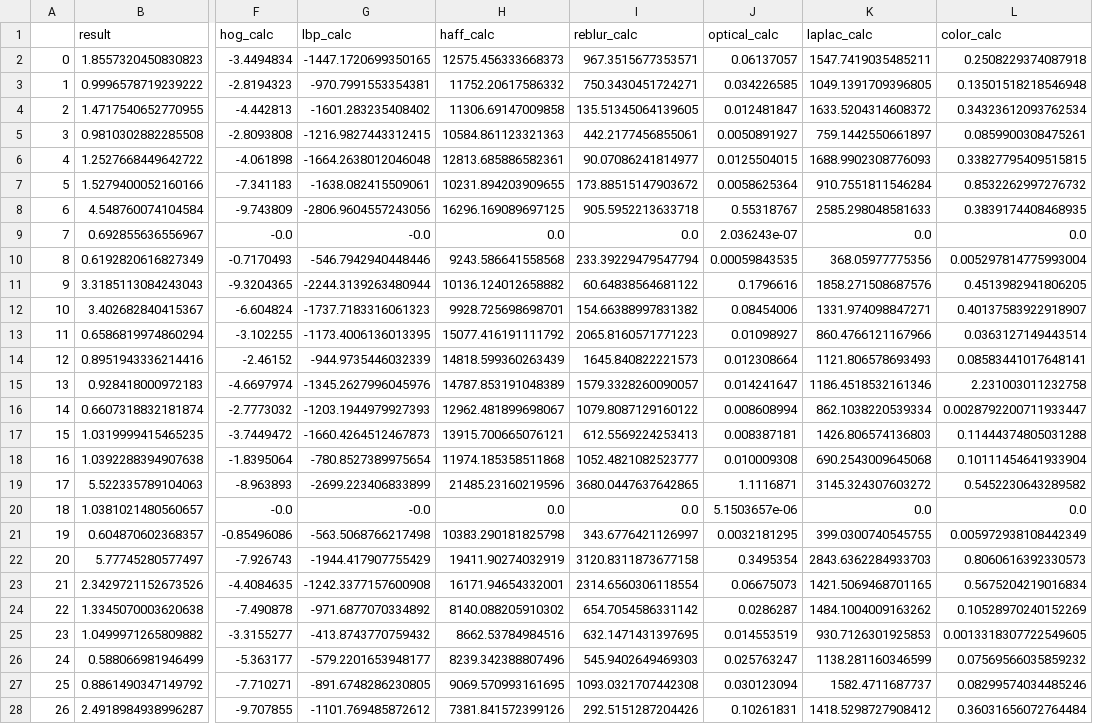
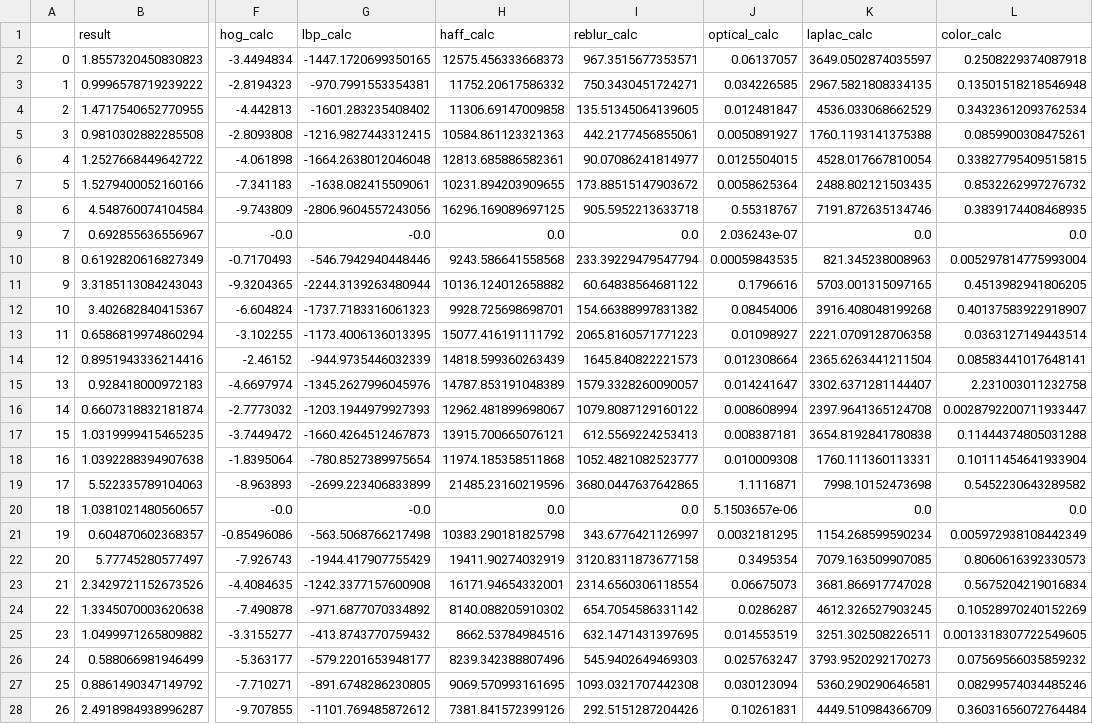
Before and after one commit to illaitar/based, a CSV file: dataset_based.csv, drawn as a sheet; only a part is shown, gaps mark what is left out; the diff covers the shown part only; the diff names each change by its address in the sheet, - before the commit and + after, or states it on an @@ line.

Commit message:
Regression 0.8945 based, 0.7430 rsblur

```diff
--- a/dataset_based.csv
+++ b/dataset_based.csv
-K2 (laplac_calc): 1547.7419035485211
+K2 (laplac_calc): 3649.0502874035597
-K3 (laplac_calc): 1049.1391709396805
+K3 (laplac_calc): 2967.5821808334135
-K4 (laplac_calc): 1633.5204314608372
+K4 (laplac_calc): 4536.033068662529
-K5 (laplac_calc): 759.1442550661897
+K5 (laplac_calc): 1760.1193141375388
-K6 (laplac_calc): 1688.9902308776093
+K6 (laplac_calc): 4528.017667810054
-K7 (laplac_calc): 910.7551811546284
+K7 (laplac_calc): 2488.802121503435
-K8 (laplac_calc): 2585.298048581633
+K8 (laplac_calc): 7191.872635134746
-K10 (laplac_calc): 368.05977775356
+K10 (laplac_calc): 821.345238008963
-K11 (laplac_calc): 1858.271508687576
+K11 (laplac_calc): 5703.001315097165
-K12 (laplac_calc): 1331.974098847271
+K12 (laplac_calc): 3916.408048199268
-K13 (laplac_calc): 860.4766121167966
+K13 (laplac_calc): 2221.0709128706358
-K14 (laplac_calc): 1121.806578693493
+K14 (laplac_calc): 2365.6263441211504
-K15 (laplac_calc): 1186.4518532161346
+K15 (laplac_calc): 3302.6371281144407
-K16 (laplac_calc): 862.1038220539334
+K16 (laplac_calc): 2397.9641365124708
-K17 (laplac_calc): 1426.806574136803
+K17 (laplac_calc): 3654.8192841780838
-K18 (laplac_calc): 690.2543009645068
+K18 (laplac_calc): 1760.111360113331
-K19 (laplac_calc): 3145.324307603272
+K19 (laplac_calc): 7998.10152473698
-K21 (laplac_calc): 399.0300740545755
+K21 (laplac_calc): 1154.268599590234
-K22 (laplac_calc): 2843.6362284933703
+K22 (laplac_calc): 7079.163509907085
-K23 (laplac_calc): 1421.5069468701165
+K23 (laplac_calc): 3681.866917747028
-K24 (laplac_calc): 1484.1004009163262
+K24 (laplac_calc): 4612.326527903245
-K25 (laplac_calc): 930.7126301925853
+K25 (laplac_calc): 3251.302508226511
-K26 (laplac_calc): 1138.281160346599
+K26 (laplac_calc): 3793.9520292170273
-K27 (laplac_calc): 1582.4711687737
+K27 (laplac_calc): 5360.290290646581
-K28 (laplac_calc): 1418.5298727908412
+K28 (laplac_calc): 4449.510984366709
```
Also changed, not shown: 175 edited cells elsewhere in this file, 2 other files.
